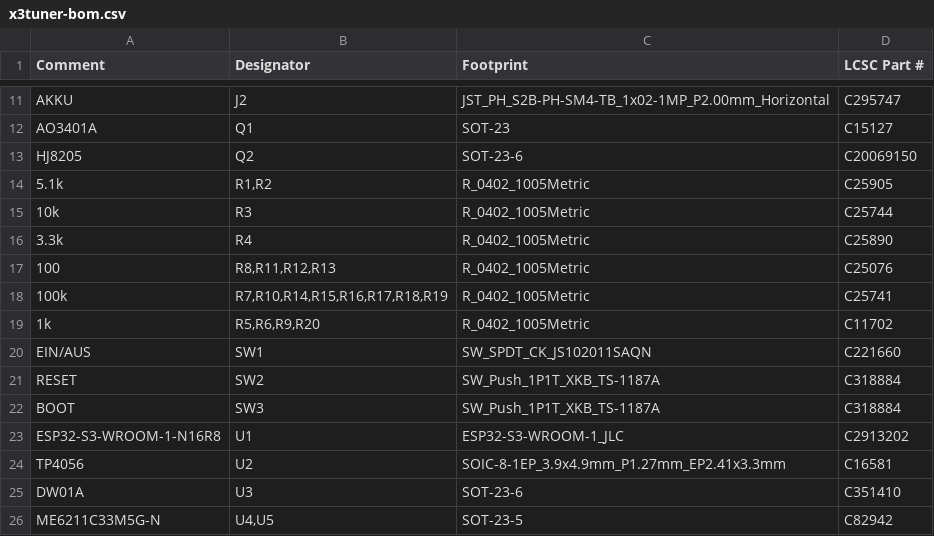
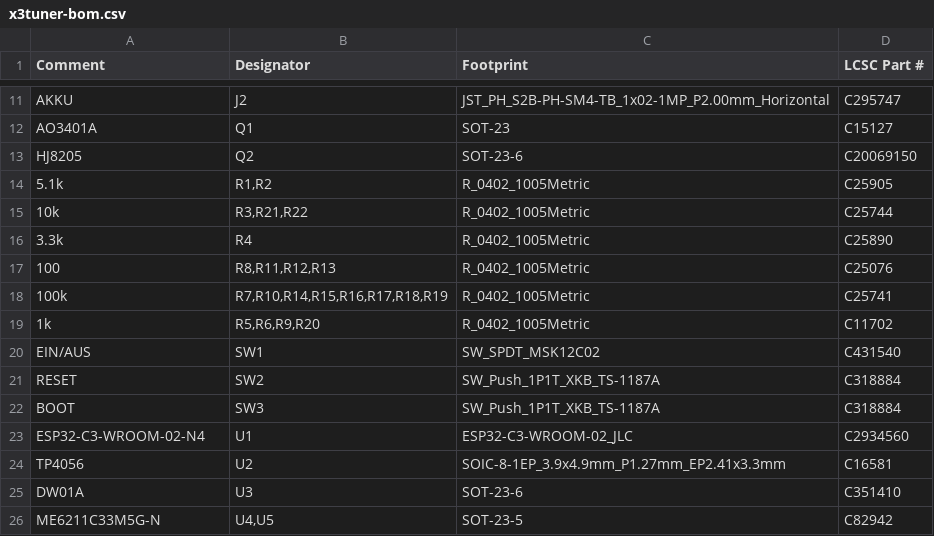
Before and after one commit to LukoPuko/x3utils-esp32, a CSV file: hardware/production/x3tuner-bom.csv, drawn as a sheet; only a part is shown, gaps mark what is left out.

```diff
--- a/hardware/production/x3tuner-bom.csv
+++ b/hardware/production/x3tuner-bom.csv
@@ -14,3 +14,3 @@ HJ8205,Q2,SOT-23-6,C20069150
 5.1k,"R1,R2",R_0402_1005Metric,C25905
-10k,R3,R_0402_1005Metric,C25744
+10k,"R3,R21,R22",R_0402_1005Metric,C25744
 3.3k,R4,R_0402_1005Metric,C25890
@@ -19,6 +19,6 @@ HJ8205,Q2,SOT-23-6,C20069150
 1k,"R5,R6,R9,R20",R_0402_1005Metric,C11702
-EIN/AUS,SW1,SW_SPDT_CK_JS102011SAQN,C221660
+EIN/AUS,SW1,SW_SPDT_MSK12C02,C431540
 RESET,SW2,SW_Push_1P1T_XKB_TS-1187A,C318884
 BOOT,SW3,SW_Push_1P1T_XKB_TS-1187A,C318884
-ESP32-S3-WROOM-1-N16R8,U1,ESP32-S3-WROOM-1_JLC,C2913202
+ESP32-C3-WROOM-02-N4,U1,ESP32-C3-WROOM-02_JLC,C2934560
 TP4056,U2,SOIC-8-1EP_3.9x4.9mm_P1.27mm_EP2.41x3.3mm,C16581
```
Also changed, not shown: hardware/production/panel/x3tuner-panel-bom.csv, hardware/production/panel/x3tuner-panel-cpl.csv, 37 other files.
